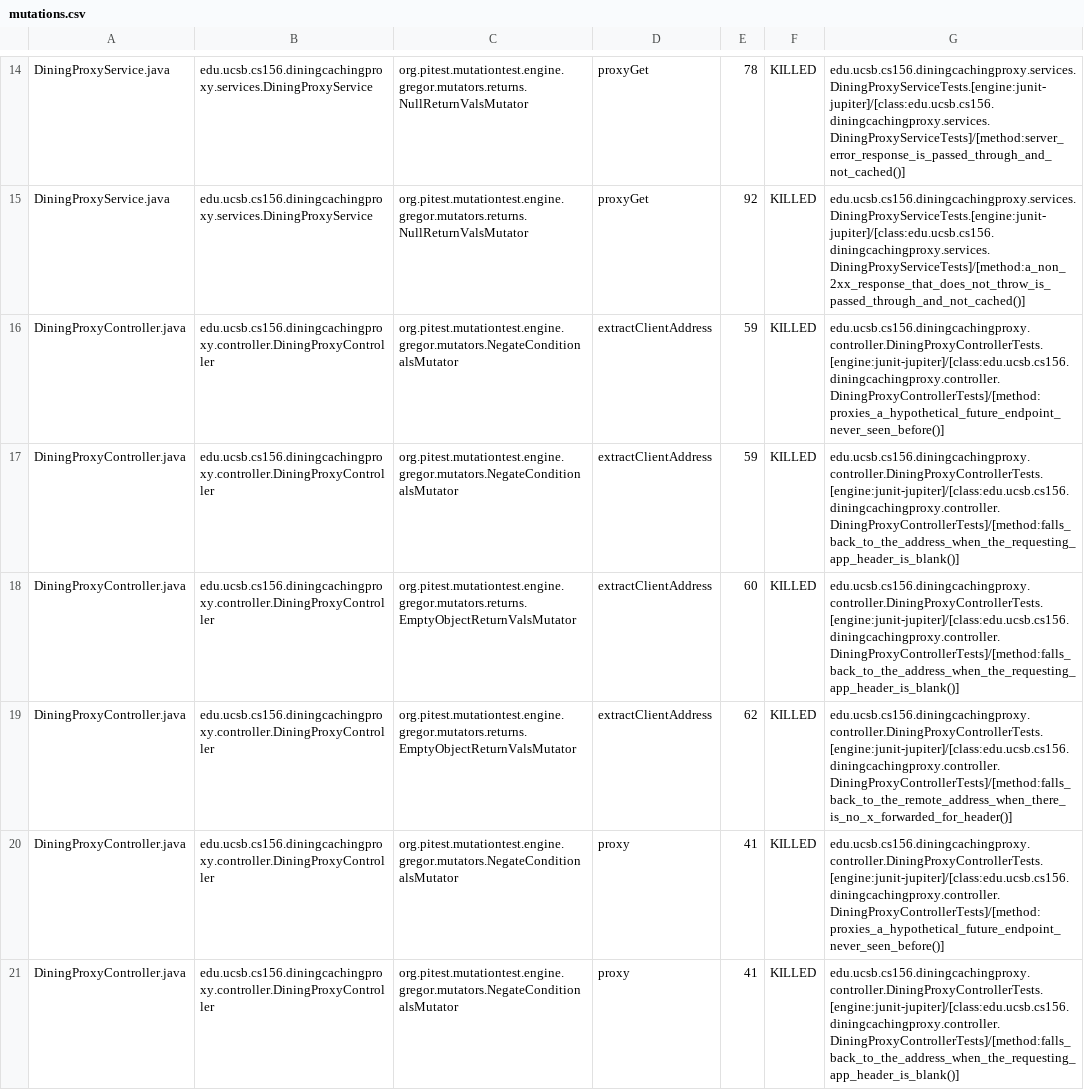
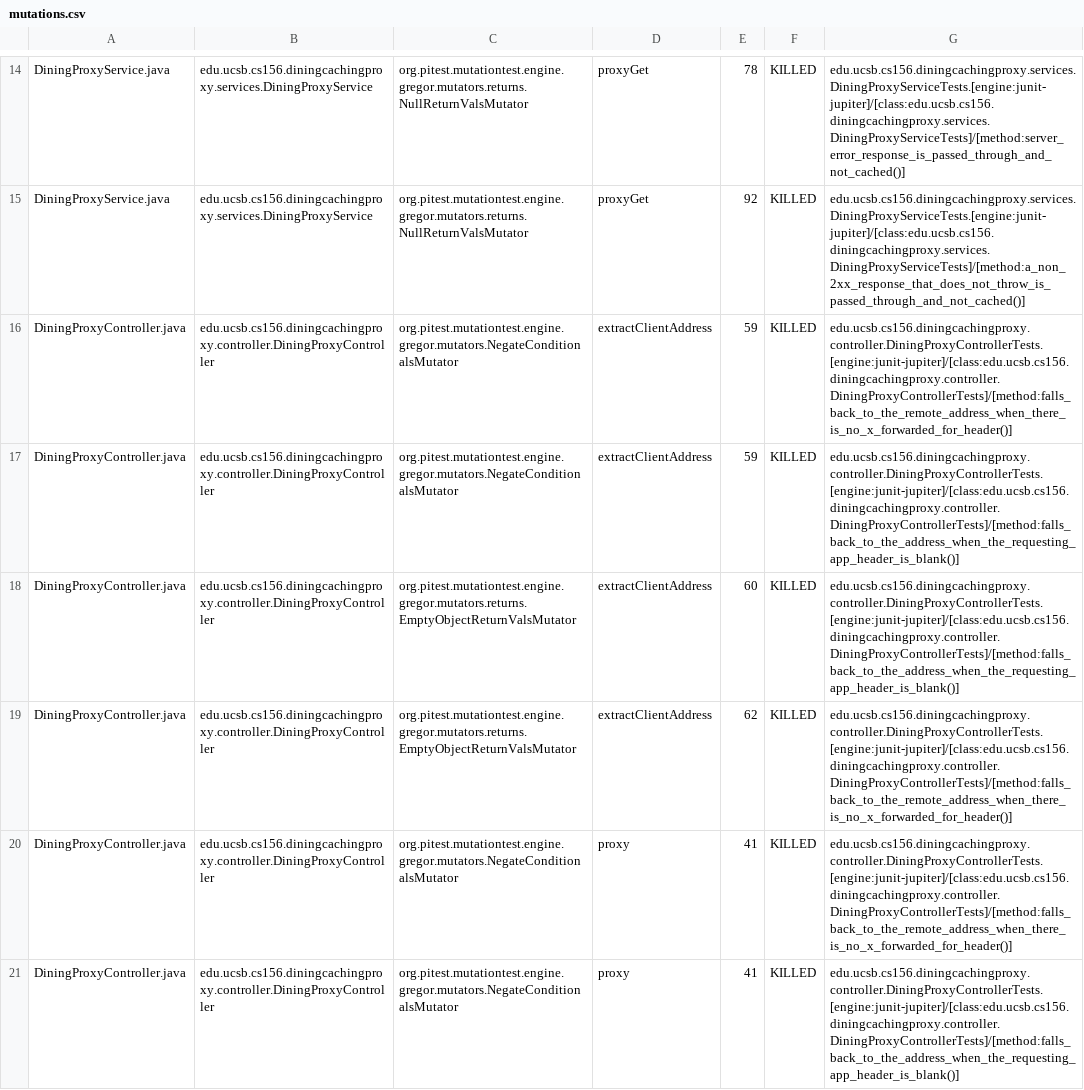
Before and after one commit to ucsb-cs156-f26/proj-dining-caching-proxy-f26-07, a CSV file: prs/22/pitest/mutations.csv, drawn as a sheet; only a part is shown, gaps mark what is left out; the diff covers the shown part only.

Commit message:
Deploying to gh-pages from @ ucsb-cs156-f26/proj-dining-caching-proxy-f26-07@c13799e609d6a2d7ef23cf41568ba1f899af04da 🚀

```diff
--- a/prs/22/pitest/mutations.csv
+++ b/prs/22/pitest/mutations.csv
@@ -15,3 +15,3 @@ DiningProxyService.java,edu.ucsb.cs156.diningcachingproxy.services.DiningProxySe
 DiningProxyService.java,edu.ucsb.cs156.diningcachingproxy.services.DiningProxyService,org.pitest.mutationtest.engine.gregor.mutators.returns.NullReturnValsMutator,proxyGet,92,KILLED,edu.ucsb.cs156.diningcachingproxy.services.DiningProxyServiceTests.[engine:junit-jupiter]/[class:edu.ucsb.cs156.diningcachingproxy.services.DiningProxyServiceTests]/[method:a_non_2xx_response_that_does_not_throw_is_passed_through_and_not_cached()]
-DiningProxyController.java,edu.ucsb.cs156.diningcachingproxy.controller.DiningProxyController,org.pitest.mutationtest.engine.gregor.mutators.NegateConditionalsMutator,extractClientAddress,59,KILLED,edu.ucsb.cs156.diningcachingproxy.controller.DiningProxyControllerTests.[engine:junit-jupiter]/[class:edu.ucsb.cs156.diningcachingproxy.controller.DiningProxyControllerTests]/[method:proxies_a_hypothetical_future_endpoint_never_seen_before()]
+DiningProxyController.java,edu.ucsb.cs156.diningcachingproxy.controller.DiningProxyController,org.pitest.mutationtest.engine.gregor.mutators.NegateConditionalsMutator,extractClientAddress,59,KILLED,edu.ucsb.cs156.diningcachingproxy.controller.DiningProxyControllerTests.[engine:junit-jupiter]/[class:edu.ucsb.cs156.diningcachingproxy.controller.DiningProxyControllerTests]/[method:falls_back_to_the_remote_address_when_there_is_no_x_forwarded_for_header()]
 DiningProxyController.java,edu.ucsb.cs156.diningcachingproxy.controller.DiningProxyController,org.pitest.mutationtest.engine.gregor.mutators.NegateConditionalsMutator,extractClientAddress,59,KILLED,edu.ucsb.cs156.diningcachingproxy.controller.DiningProxyControllerTests.[engine:junit-jupiter]/[class:edu.ucsb.cs156.diningcachingproxy.controller.DiningProxyControllerTests]/[method:falls_back_to_the_address_when_the_requesting_app_header_is_blank()]
@@ -19,3 +19,3 @@ DiningProxyController.java,edu.ucsb.cs156.diningcachingproxy.controller.DiningPr
 DiningProxyController.java,edu.ucsb.cs156.diningcachingproxy.controller.DiningProxyController,org.pitest.mutationtest.engine.gregor.mutators.returns.EmptyObjectReturnValsMutator,extractClientAddress,62,KILLED,edu.ucsb.cs156.diningcachingproxy.controller.DiningProxyControllerTests.[engine:junit-jupiter]/[class:edu.ucsb.cs156.diningcachingproxy.controller.DiningProxyControllerTests]/[method:falls_back_to_the_remote_address_when_there_is_no_x_forwarded_for_header()]
-DiningProxyController.java,edu.ucsb.cs156.diningcachingproxy.controller.DiningProxyController,org.pitest.mutationtest.engine.gregor.mutators.NegateConditionalsMutator,proxy,41,KILLED,edu.ucsb.cs156.diningcachingproxy.controller.DiningProxyControllerTests.[engine:junit-jupiter]/[class:edu.ucsb.cs156.diningcachingproxy.controller.DiningProxyControllerTests]/[method:proxies_a_hypothetical_future_endpoint_never_seen_before()]
+DiningProxyController.java,edu.ucsb.cs156.diningcachingproxy.controller.DiningProxyController,org.pitest.mutationtest.engine.gregor.mutators.NegateConditionalsMutator,proxy,41,KILLED,edu.ucsb.cs156.diningcachingproxy.controller.DiningProxyControllerTests.[engine:junit-jupiter]/[class:edu.ucsb.cs156.diningcachingproxy.controller.DiningProxyControllerTests]/[method:falls_back_to_the_remote_address_when_there_is_no_x_forwarded_for_header()]
 DiningProxyController.java,edu.ucsb.cs156.diningcachingproxy.controller.DiningProxyController,org.pitest.mutationtest.engine.gregor.mutators.NegateConditionalsMutator,proxy,41,KILLED,edu.ucsb.cs156.diningcachingproxy.controller.DiningProxyControllerTests.[engine:junit-jupiter]/[class:edu.ucsb.cs156.diningcachingproxy.controller.DiningProxyControllerTests]/[method:falls_back_to_the_address_when_the_requesting_app_header_is_blank()]
```
Also changed, not shown: 7 edited cells elsewhere in this file, 24 other files.
